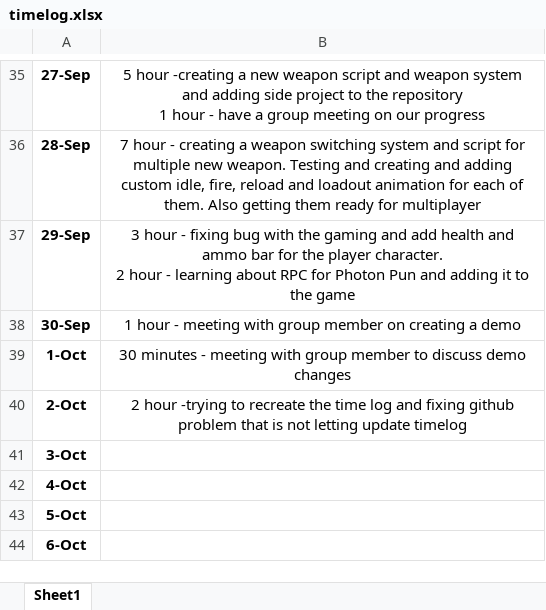
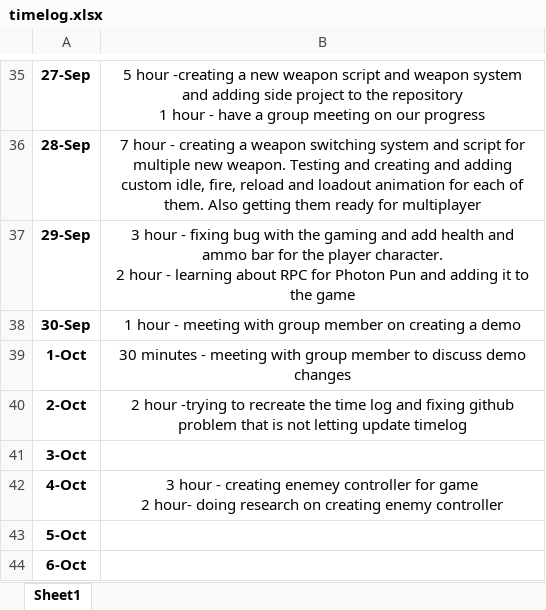
Before and after one commit to Kazuto1120/chocohippo, an Excel workbook: timelog.xlsx, sheet Sheet1, drawn as a sheet; only a part is shown, gaps mark what is left out; values as stored, in another font and other column widths than the file's, no borders; ↵ is a line break in a cell; the diff names each change by its address in the sheet, - before the commit and + after, or states it on an @@ line.

Commit message:
Update timelog.xlsx

```diff
--- a/timelog.xlsx (sheet Sheet1)
+++ b/timelog.xlsx (sheet Sheet1)
-B42: (empty)
+B42: 3 hour - creating enemey controller for game ↵ 2 hour- doing research on creating enemy controller
```
